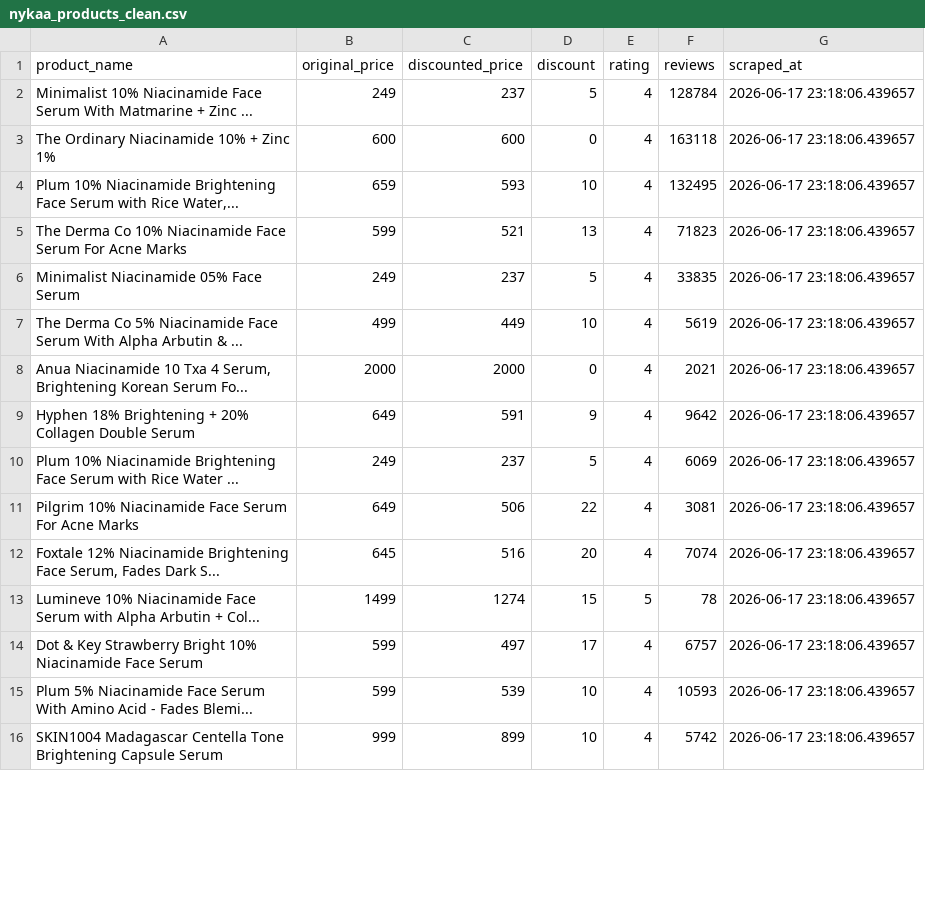
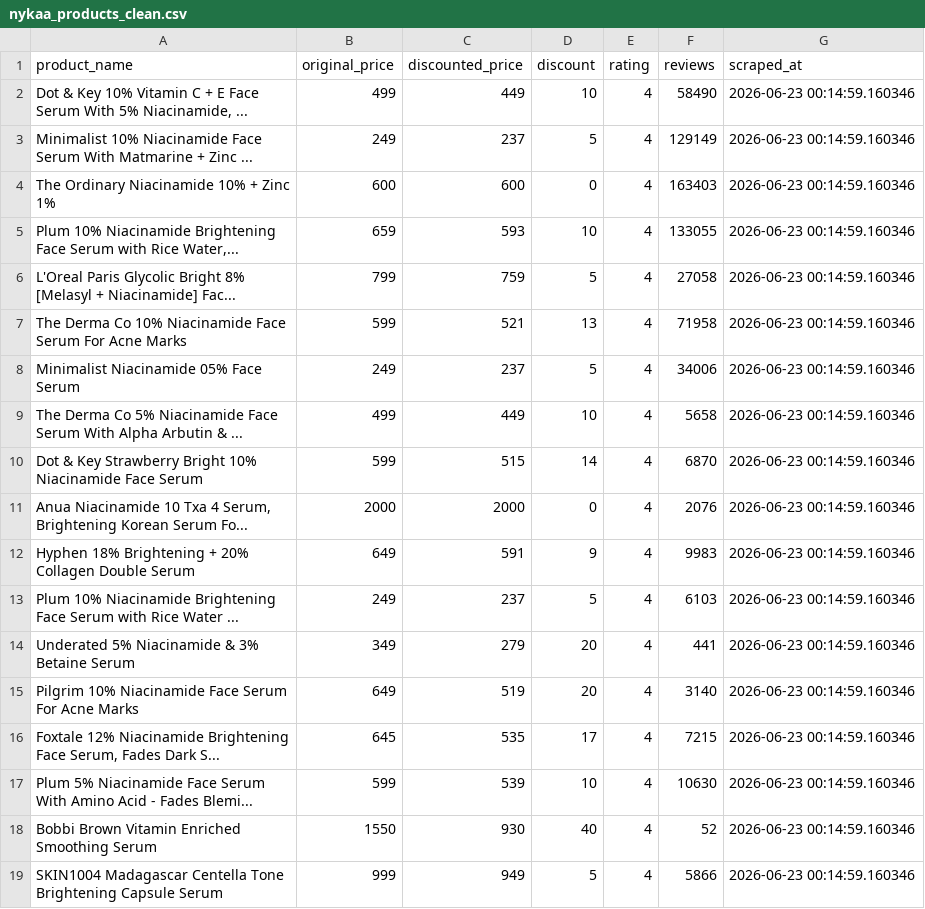
Before and after one commit to AlenBarman9880/skincare-pricing-intelligence, a CSV file: data/processed/nykaa_products_clean.csv, drawn as a sheet; only a part is shown; the diff covers the shown part only.

```diff
--- a/data/processed/nykaa_products_clean.csv
+++ b/data/processed/nykaa_products_clean.csv
@@ -1,16 +1,19 @@
 product_name,original_price,discounted_price,discount,rating,reviews,scraped_at
-Minimalist 10% Niacinamide Face Serum With Matmarine + Zinc ...,249,237,5,4,128784,2026-06-17 23:18:06.439657
-The Ordinary Niacinamide 10% + Zinc 1%,600,600,0,4,163118,2026-06-17 23:18:06.439657
-"Plum 10% Niacinamide Brightening Face Serum with Rice Water,...",659,593,10,4,132495,2026-06-17 23:18:06.439657
-The Derma Co 10% Niacinamide Face Serum For Acne Marks,599,521,13,4,71823,2026-06-17 23:18:06.439657
-Minimalist Niacinamide 05% Face Serum,249,237,5,4,33835,2026-06-17 23:18:06.439657
-The Derma Co 5% Niacinamide Face Serum With Alpha Arbutin & ...,499,449,10,4,5619,2026-06-17 23:18:06.439657
-"Anua Niacinamide 10 Txa 4 Serum, Brightening Korean Serum Fo...",2000,2000,0,4,2021,2026-06-17 23:18:06.439657
-Hyphen 18% Brightening + 20% Collagen Double Serum,649,591,9,4,9642,2026-06-17 23:18:06.439657
-Plum 10% Niacinamide Brightening Face Serum with Rice Water ...,249,237,5,4,6069,2026-06-17 23:18:06.439657
-Pilgrim 10% Niacinamide Face Serum For Acne Marks,649,506,22,4,3081,2026-06-17 23:18:06.439657
-"Foxtale 12% Niacinamide Brightening Face Serum, Fades Dark S...",645,516,20,4,7074,2026-06-17 23:18:06.439657
-Lumineve 10% Niacinamide Face Serum with Alpha Arbutin + Col...,1499,1274,15,5,78,2026-06-17 23:18:06.439657
-Dot & Key Strawberry Bright 10% Niacinamide Face Serum,599,497,17,4,6757,2026-06-17 23:18:06.439657
-Plum 5% Niacinamide Face Serum With Amino Acid - Fades Blemi...,599,539,10,4,10593,2026-06-17 23:18:06.439657
-SKIN1004 Madagascar Centella Tone Brightening Capsule Serum,999,899,10,4,5742,2026-06-17 23:18:06.439657
+"Dot & Key 10% Vitamin C + E Face Serum With 5% Niacinamide, ...",499,449,10,4,58490,2026-06-23 00:14:59.160346
+Minimalist 10% Niacinamide Face Serum With Matmarine + Zinc ...,249,237,5,4,129149,2026-06-23 00:14:59.160346
+The Ordinary Niacinamide 10% + Zinc 1%,600,600,0,4,163403,2026-06-23 00:14:59.160346
+"Plum 10% Niacinamide Brightening Face Serum with Rice Water,...",659,593,10,4,133055,2026-06-23 00:14:59.160346
+L'Oreal Paris Glycolic Bright 8% [Melasyl + Niacinamide] Fac...,799,759,5,4,27058,2026-06-23 00:14:59.160346
+The Derma Co 10% Niacinamide Face Serum For Acne Marks,599,521,13,4,71958,2026-06-23 00:14:59.160346
+Minimalist Niacinamide 05% Face Serum,249,237,5,4,34006,2026-06-23 00:14:59.160346
+The Derma Co 5% Niacinamide Face Serum With Alpha Arbutin & ...,499,449,10,4,5658,2026-06-23 00:14:59.160346
+Dot & Key Strawberry Bright 10% Niacinamide Face Serum,599,515,14,4,6870,2026-06-23 00:14:59.160346
+"Anua Niacinamide 10 Txa 4 Serum, Brightening Korean Serum Fo...",2000,2000,0,4,2076,2026-06-23 00:14:59.160346
+Hyphen 18% Brightening + 20% Collagen Double Serum,649,591,9,4,9983,2026-06-23 00:14:59.160346
+Plum 10% Niacinamide Brightening Face Serum with Rice Water ...,249,237,5,4,6103,2026-06-23 00:14:59.160346
+Underated 5% Niacinamide & 3% Betaine Serum,349,279,20,4,441,2026-06-23 00:14:59.160346
+Pilgrim 10% Niacinamide Face Serum For Acne Marks,649,519,20,4,3140,2026-06-23 00:14:59.160346
+"Foxtale 12% Niacinamide Brightening Face Serum, Fades Dark S...",645,535,17,4,7215,2026-06-23 00:14:59.160346
+Plum 5% Niacinamide Face Serum With Amino Acid - Fades Blemi...,599,539,10,4,10630,2026-06-23 00:14:59.160346
+Bobbi Brown Vitamin Enriched Smoothing Serum,1550,930,40,4,52,2026-06-23 00:14:59.160346
+SKIN1004 Madagascar Centella Tone Brightening Capsule Serum,999,949,5,4,5866,2026-06-23 00:14:59.160346
```
Also changed, not shown: 1 added row, 3 removed rows and 2 edited cells elsewhere in this file, data/raw/nykaa_products.csv, 7 other files.
